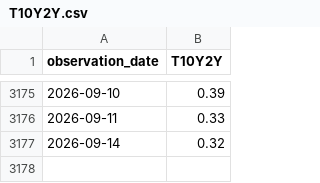
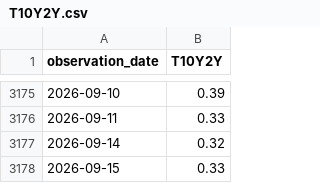
Before and after one commit to learn2lovenlaugh/SPYPredict, a CSV file: data/T10Y2Y.csv, drawn as a sheet; only a part is shown, gaps mark what is left out; the diff names each change by its address in the sheet, - before the commit and + after, or states it on an @@ line.

```diff
--- a/data/T10Y2Y.csv
+++ b/data/T10Y2Y.csv
+row 3178: 2026-09-15 | 0.33
```
Also changed, not shown: data/HYG.csv, data/IEF.csv, 6 other files.
